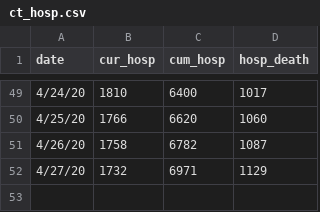
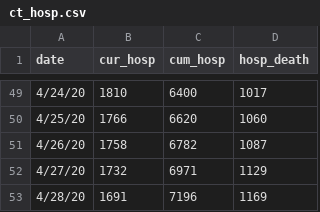
Before and after one commit to fcrawford/covid19_ct, a CSV file: data/ct_hosp.csv, drawn as a sheet; only a part is shown, gaps mark what is left out; the diff names each change by its address in the sheet, - before the commit and + after, or states it on an @@ line.

```diff
--- a/data/ct_hosp.csv
+++ b/data/ct_hosp.csv
+row 53: 4/28/20 | 1691 | 7196 | 1169
```
Also changed, not shown: 3 other files.
